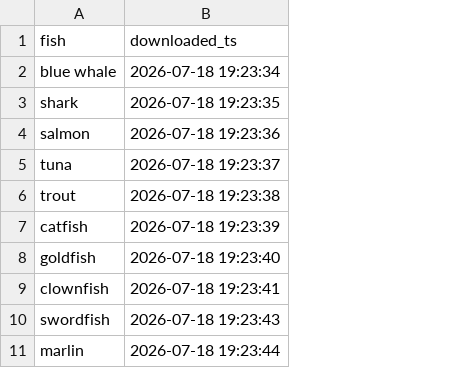
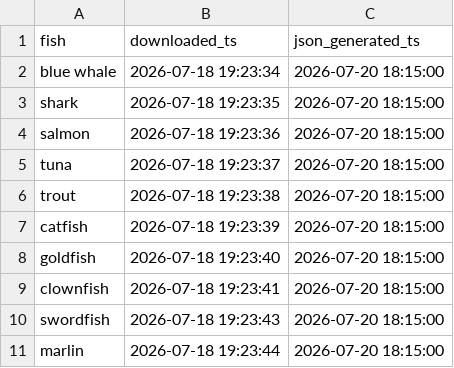
Before and after one commit to umamags/quiz-app, a CSV file: utils/download_unsplash/csv/fishes.csv, drawn as a sheet; only a part is shown; the diff names each change by its address in the sheet, - before the commit and + after, or states it on an @@ line.

```diff
--- a/utils/download_unsplash/csv/fishes.csv
+++ b/utils/download_unsplash/csv/fishes.csv
+column C (json_generated_ts), rows 2-11: all 2026-07-20 18:15:00
```
Also changed, not shown: utils/download_unsplash/csv/animals.csv, 5 other files.
